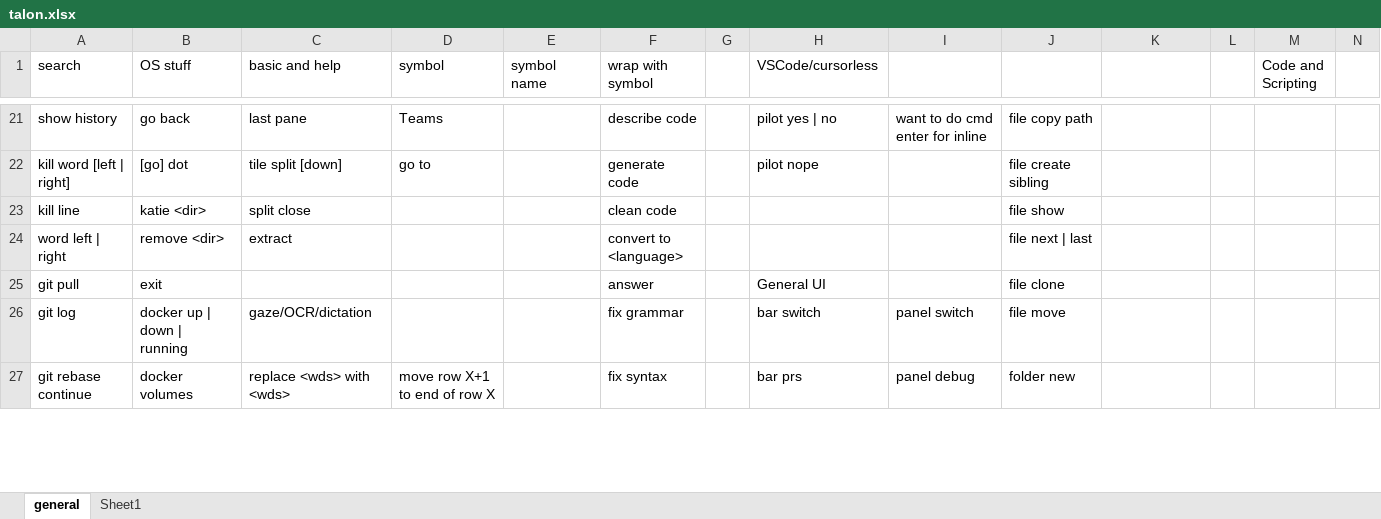
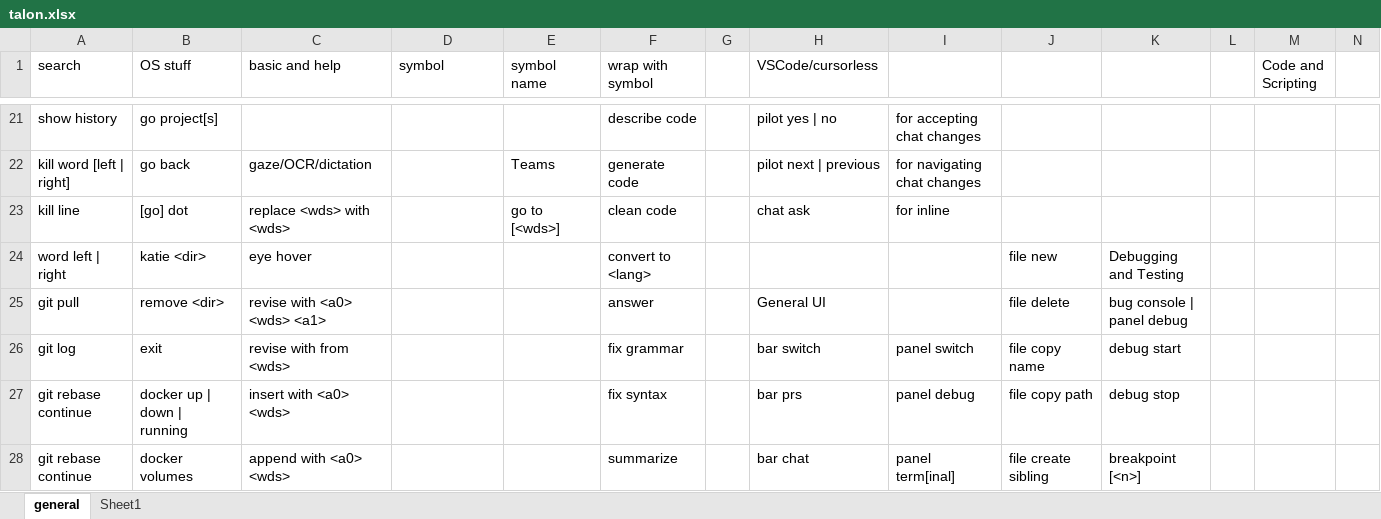
Before and after one commit to thetomcraig/talon_scripts, an Excel workbook: talon.xlsx, sheet general, drawn as a sheet; only a part is shown, gaps mark what is left out; values as stored, in another font and other column widths than the file's, no cell formats; removed rows and columns are numbered as before the commit, all else as after; the diff covers the shown part only; the diff names each change by its address in the sheet, - before the commit and + after, or states it on an @@ line.

```diff
--- a/talon.xlsx (sheet general)
+++ b/talon.xlsx (sheet general)
-B21 (OS stuff): go back
+B21 (OS stuff): go project[s]
-C21 (basic and help): last pane
+C21 (basic and help): (empty)
-D21 (symbol): Teams
+D21 (symbol): (empty)
-I21: want to do cmd enter for inline
+I21: for accepting chat changes
-J21: file copy path
+J21: (empty)
-row 22: kill word [left | right] | [go] dot | tile split [down] | go to |  | generate code |  | pilot nope |  | file create sibling
-row 23: kill line | katie <dir> | split close |  |  | clean code |  |  |  | file show
+row 22: kill word [left | right] | go back | gaze/OCR/dictation |  | Teams | generate code |  | pilot next | previous | for navigating chat changes
+row 23: kill line | [go] dot | replace <wds> with <wds> |  | go to [<wds>] | clean code |  | chat ask | for inline
-B24 (OS stuff): remove <dir>
+B24 (OS stuff): katie <dir>
-C24 (basic and help): extract
+C24 (basic and help): eye hover
-F24 (wrap with symbol): convert to <language>
+F24 (wrap with symbol): convert to <lang>
-J24: file next | last
+J24: file new
-K24: (empty)
+K24: Debugging and Testing
-B25 (OS stuff): exit
+B25 (OS stuff): remove <dir>
-C25 (basic and help): (empty)
+C25 (basic and help): revise with <a0> <wds> <a1>
-J25: file clone
+J25: file delete
-K25: (empty)
+K25: bug console | panel debug
-B26 (OS stuff): docker up | down | running
+B26 (OS stuff): exit
-C26 (basic and help): gaze/OCR/dictation
+C26 (basic and help): revise with from <wds>
-J26: file move
+J26: file copy name
-K26: (empty)
+K26: debug start
-B27 (OS stuff): docker volumes
+B27 (OS stuff): docker up | down | running
-C27 (basic and help): replace <wds> with <wds>
+C27 (basic and help): insert with <a0> <wds>
-D27 (symbol): move row X+1 to end of row X
+D27 (symbol): (empty)
-J27: folder new
+J27: file copy path
-K27: (empty)
+K27: debug stop
+row 28: git rebase continue | docker volumes | append with <a0> <wds> |  |  | summarize |  | bar chat | panel term[inal] | file create sibling | breakpoint [<n>]
```
Also changed, not shown: 5 added rows, 3 removed rows and 78 edited cells elsewhere in this sheet, cell formats.
